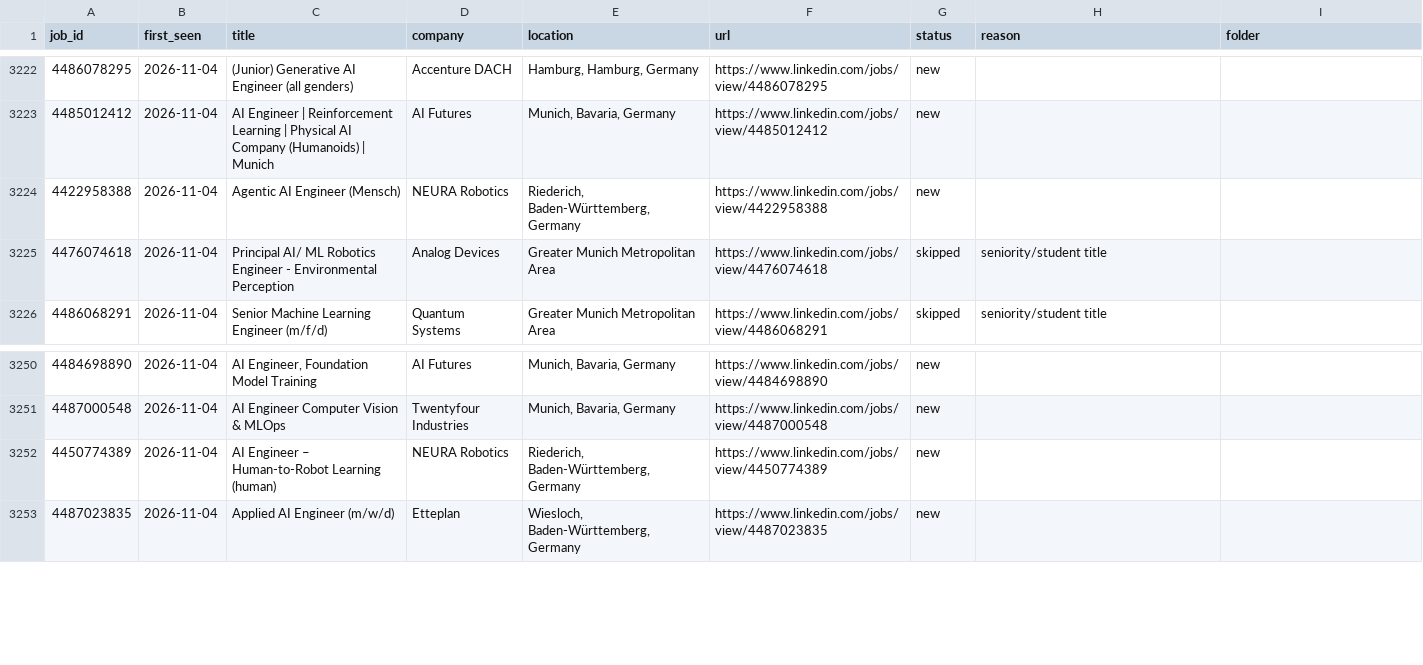
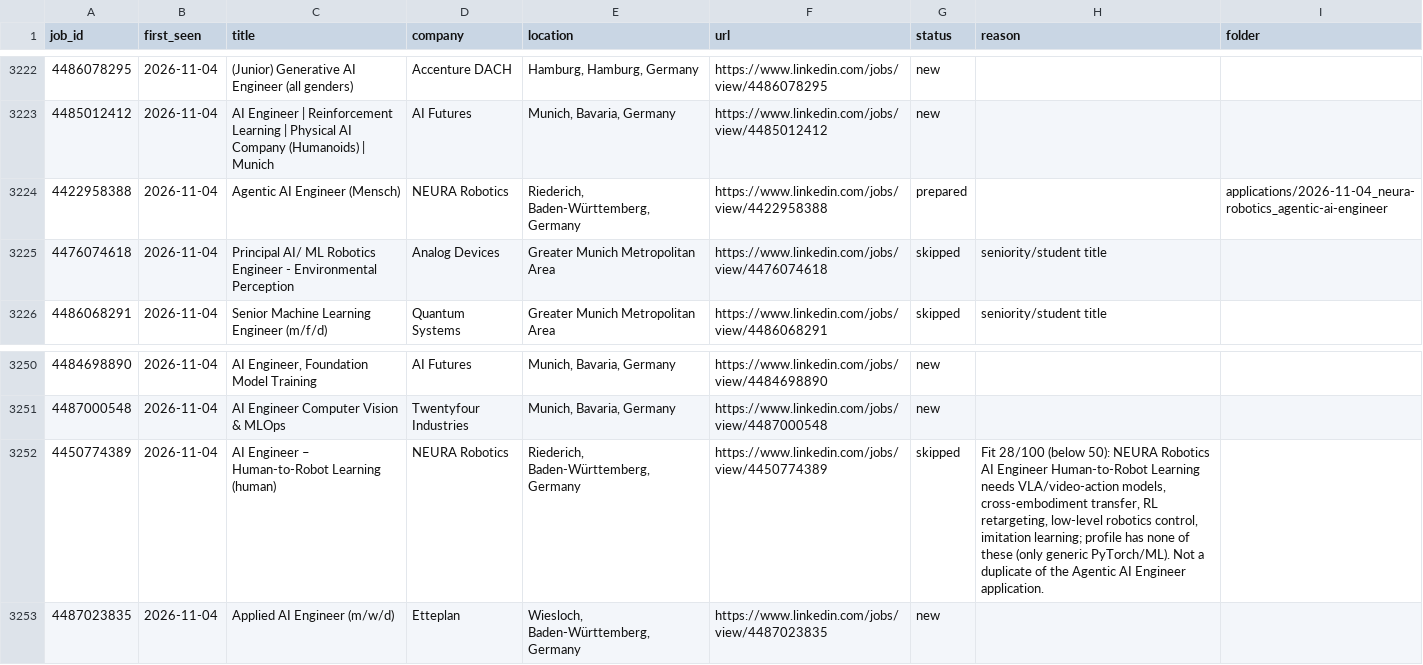
Before and after one commit to bhairapuchanduprasad/job-applications-app, a CSV file: data/scout/seen-jobs.csv, drawn as a sheet; only a part is shown, gaps mark what is left out.

```diff
--- a/data/scout/seen-jobs.csv
+++ b/data/scout/seen-jobs.csv
@@ -3223,3 +3223,3 @@ job_id,first_seen,title,company,location,url,status,reason,folder
 4485012412,2026-11-04,AI Engineer | Reinforcement Learning | Physical AI Company (Humanoids) | Munich,AI Futures,"Munich, Bavaria, Germany",https://www.linkedin.com/jobs/view/4485012412,new,,
-4422958388,2026-11-04,Agentic AI Engineer (Mensch),NEURA Robotics,"Riederich, Baden-Württemberg, Germany",https://www.linkedin.com/jobs/view/4422958388,new,,
+4422958388,2026-11-04,Agentic AI Engineer (Mensch),NEURA Robotics,"Riederich, Baden-Württemberg, Germany",https://www.linkedin.com/jobs/view/4422958388,prepared,,applications/2026-11-04_neura-robotics_agentic-ai-engineer
 4476074618,2026-11-04,Principal AI/ ML Robotics Engineer - Environmental Perception,Analog Devices,Greater Munich Metropolitan Area,https://www.linkedin.com/jobs/view/4476074618,skipped,seniority/student title,
@@ -3251,3 +3251,3 @@ job_id,first_seen,title,company,location,url,status,reason,folder
 4487000548,2026-11-04,AI Engineer Computer Vision & MLOps,Twentyfour Industries,"Munich, Bavaria, Germany",https://www.linkedin.com/jobs/view/4487000548,new,,
-4450774389,2026-11-04,AI Engineer – Human-to-Robot Learning (human),NEURA Robotics,"Riederich, Baden-Württemberg, Germany",https://www.linkedin.com/jobs/view/4450774389,new,,
+4450774389,2026-11-04,AI Engineer – Human-to-Robot Learning (human),NEURA Robotics,"Riederich, Baden-Württemberg, Germany",https://www.linkedin.com/jobs/view/4450774389,skipped,"Fit 28/100 (below 50): NEURA Robotics AI Engineer Human-to-Robot Learning needs VLA/video-action models, cross-embodiment transfer, RL retargeting, low-level robotics control, imitation learning; profile has none of these (only generic PyTorch/ML). Not a duplicate of the Agentic AI Engineer application.",
 4487023835,2026-11-04,Applied AI Engineer (m/w/d),Etteplan,"Wiesloch, Baden-Württemberg, Germany",https://www.linkedin.com/jobs/view/4487023835,new,,
```
Also changed, not shown: 10 other files.
